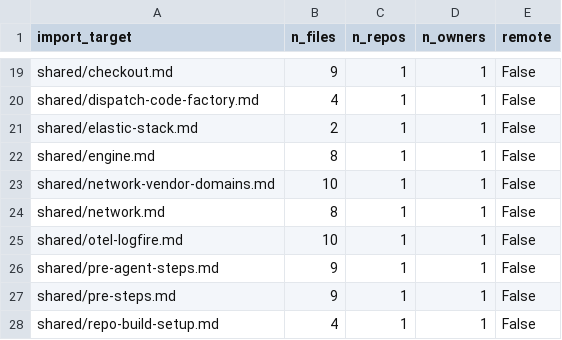
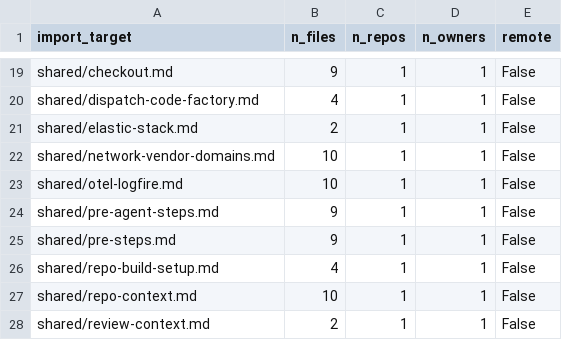
Before and after one commit to mielEstudiando/AIGenealogy, a CSV file: results/exploration/shared_imports.csv, drawn as a sheet; only a part is shown, gaps mark what is left out; the shorter side is filled out with more unchanged rows; the diff names each change by its address in the sheet, - before the commit and + after, or states it on an @@ line.

```diff
--- a/results/exploration/shared_imports.csv
+++ b/results/exploration/shared_imports.csv
-row 22: shared/engine.md | 8 | 1 | 1 | False
-row 24: shared/network.md | 8 | 1 | 1 | False
```
Also changed, not shown: results/evolution/history_evolution.csv, results/evolution/origin_tracking.csv, 17 other files.
